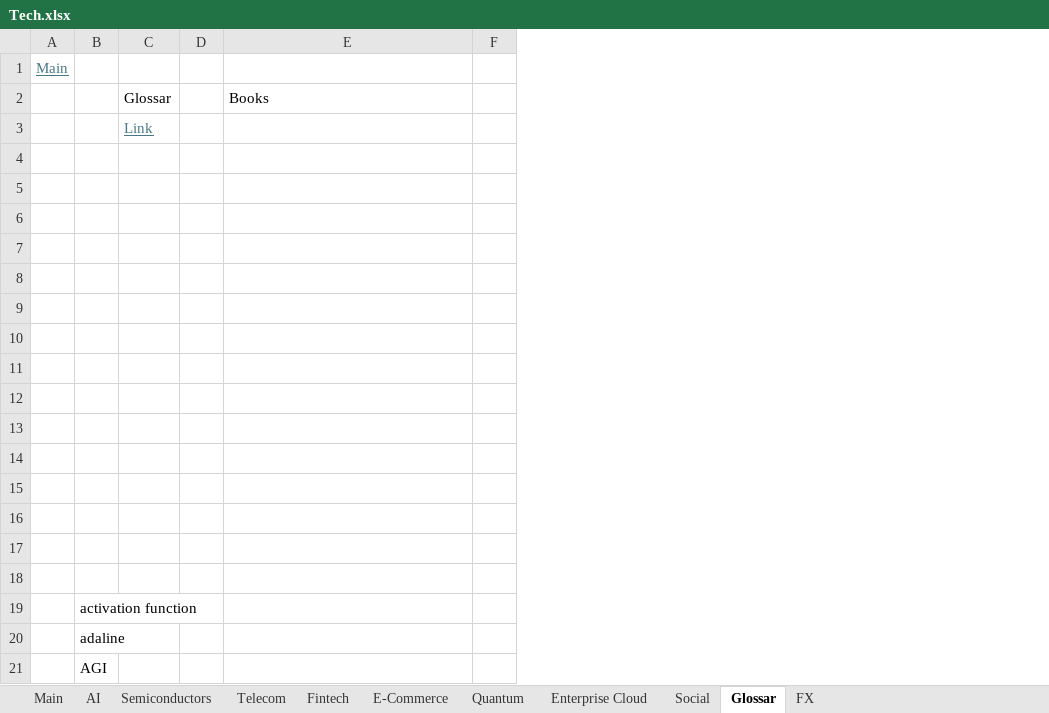
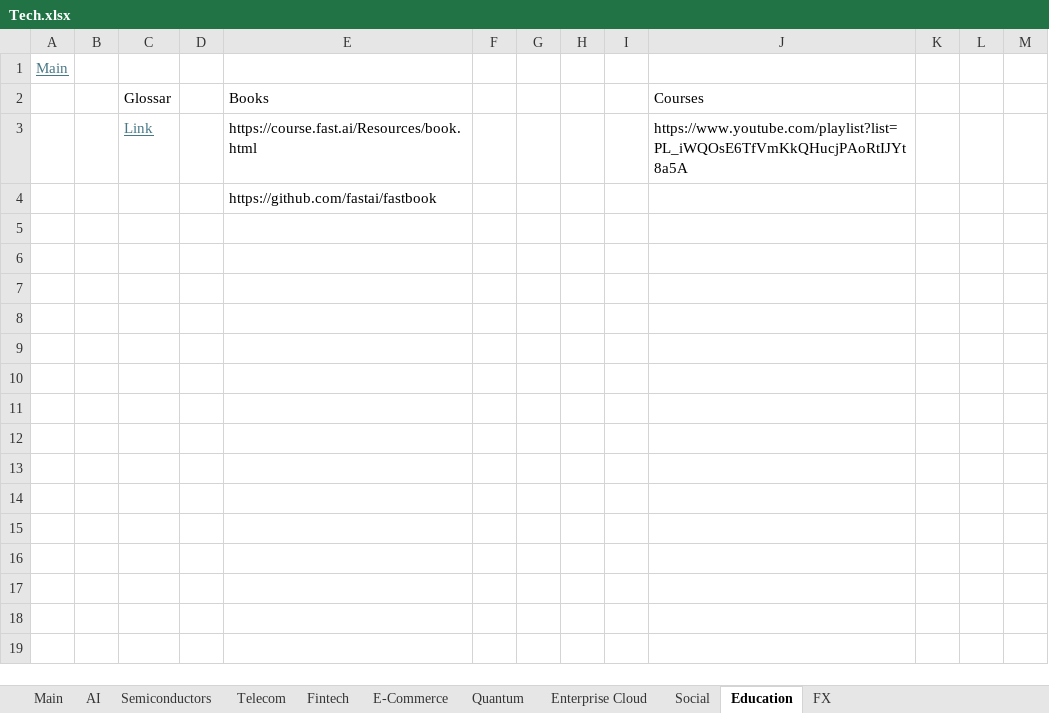
Before and after one commit to oscarsettje/MetaModels, an Excel workbook: Tech.xlsx, sheet Education, drawn as a sheet; only a part is shown; values as stored, in another font and other column widths than the file's, no borders; removed rows and columns are numbered as before the commit, all else as after; rows hold the shown columns only; the diff covers the shown part only; the diff names each change by its address in the sheet, - before the commit and + after, or states it on an @@ line.

```diff
--- a/Tech.xlsx (sheet Education)
+++ b/Tech.xlsx (sheet Education)
-sheet tab: Glossar
+sheet tab: Education
-column B, empty
+column B, empty
+column G, empty
+column H, empty
+column I, empty
+column J, rows 2-3: Courses | https://www.youtube.com/playlist?list=PL_iWQOsE6TfVmKkQHucjPAoRtIJYt8a5A
+column K, empty
+column L, empty
+column M, empty
-row 3:  |  | Link
-row 3: (empty)
+row 3:  |  | Link |  | https://course.fast.ai/Resources/book.html |  |  |  |  | https://www.youtube.com/playlist?list=PL_iWQOsE6TfVmKkQHucjPAoRtIJYt8a5A
-E4: (empty)
+E4: https://github.com/fastai/fastbook
-row 6: (empty)
-row 7: (empty)
-row 8: (empty)
-row 9: (empty)
-row 10: (empty)
-row 11: (empty)
-row 12: (empty)
-row 13: (empty)
-row 14: (empty)
-row 15: (empty)
-row 16: (empty)
-row 17: (empty)
-row 18: (empty)
-row 19:  | activation function
-row 20:  | adaline
-row 21:  | AGI
```
Also changed, not shown: 49 removed rows elsewhere in this sheet, sheet AI, sheet Main, formulas that keep their value, Fashion.xlsx.
